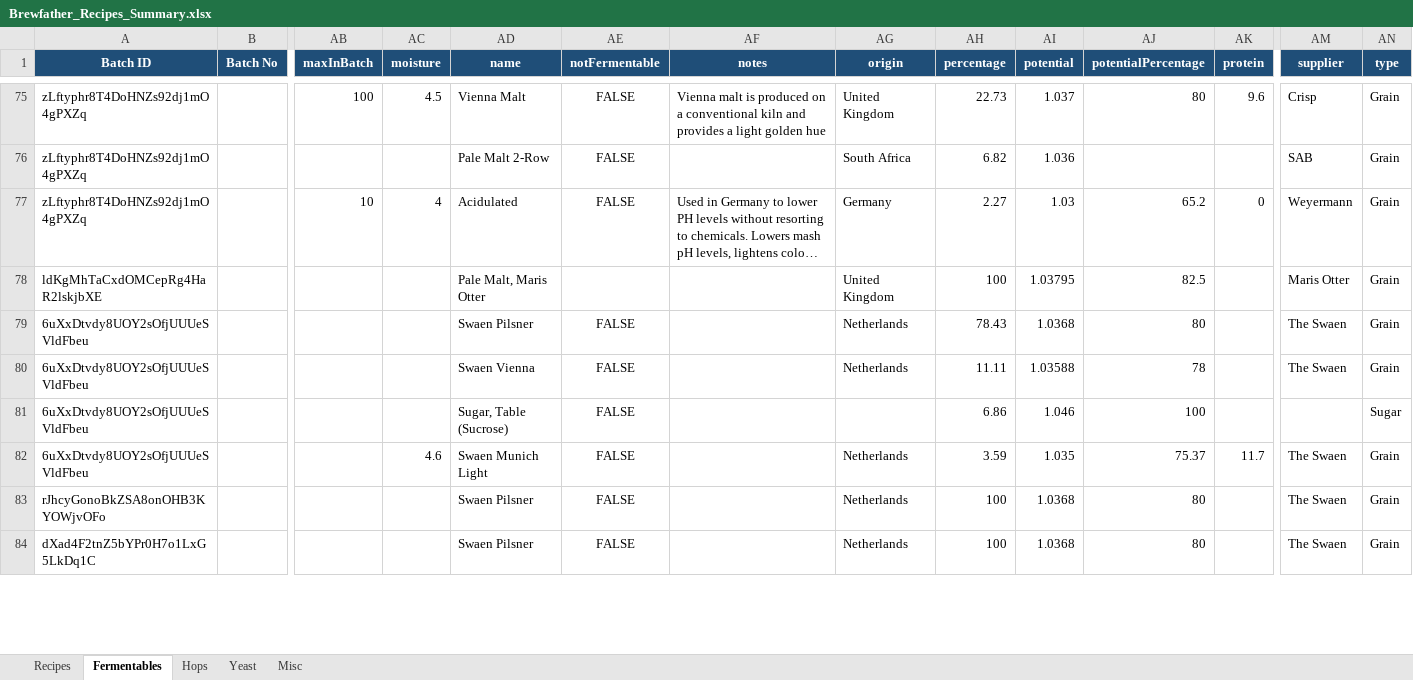
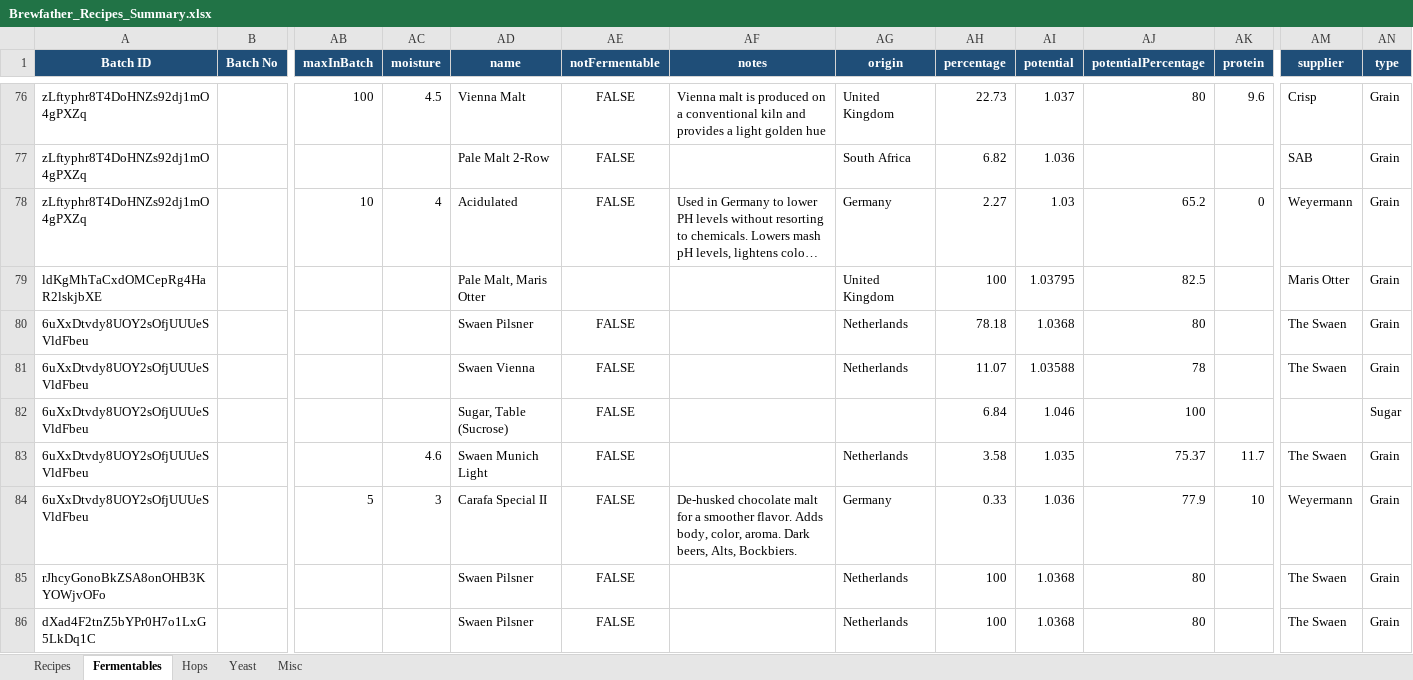
Before and after one commit to Ernstfg/brewfather-master, an Excel workbook: exports/Brewfather_Recipes_Summary.xlsx, sheet Fermentables, drawn as a sheet; only a part is shown, gaps mark what is left out; long unchanged cells end in …; values as stored, in another font and other column widths than the file's, no borders; addresses are those after the commit; rows hold the shown columns only; the diff covers the shown part only; the diff names each change by its address in the sheet, - before the commit and + after, or states it on an @@ line.

```diff
--- a/exports/Brewfather_Recipes_Summary.xlsx (sheet Fermentables)
+++ b/exports/Brewfather_Recipes_Summary.xlsx (sheet Fermentables)
-AH80 (percentage): 78.43
+AH80 (percentage): 78.18
-AH81 (percentage): 11.11
+AH81 (percentage): 11.07
-AH82 (percentage): 6.86
+AH82 (percentage): 6.84
-AH83 (percentage): 3.59
+AH83 (percentage): 3.58
+row 84: 6uXxDtvdy8UOY2sOfjUUUeSVldFbeu |  | 5 | 3 | Carafa Special II | FALSE | De-husked chocolate malt for a smoother flavor. Adds body, color, aroma. Dark beers, Alts, Bockbiers. | Germany | 0.33 | 1.036 | 77.9 | 10 | Weyermann | Grain
```
Also changed, not shown: 2 added rows, 1 removed row and 13 edited cells elsewhere in this sheet, sheet Misc, sheet Hops, sheet Yeast, sheet Recipes, exports/Brewfather_Batches_Summary.xlsx, 7 other files.
